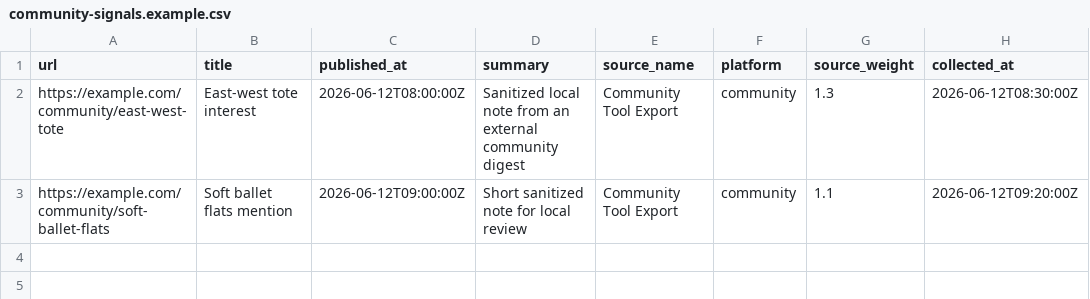
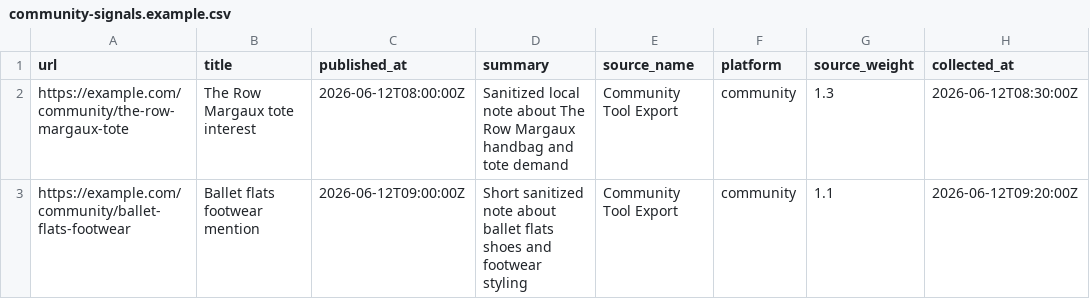
Before and after one commit to Lordakee/fashion-radar, a CSV file: examples/community-signals.example.csv, drawn as a sheet.

```diff
--- a/examples/community-signals.example.csv
+++ b/examples/community-signals.example.csv
@@ -1,3 +1,3 @@
 url,title,published_at,summary,source_name,platform,source_weight,collected_at
-https://example.com/community/east-west-tote,East-west tote interest,2026-06-12T08:00:00Z,Sanitized local note from an external community digest,Community Tool Export,community,1.3,2026-06-12T08:30:00Z
-https://example.com/community/soft-ballet-flats,Soft ballet flats mention,2026-06-12T09:00:00Z,Short sanitized note for local review,Community Tool Export,community,1.1,2026-06-12T09:20:00Z
+https://example.com/community/the-row-margaux-tote,The Row Margaux tote interest,2026-06-12T08:00:00Z,Sanitized local note about The Row Margaux handbag and tote demand,Community Tool Export,community,1.3,2026-06-12T08:30:00Z
+https://example.com/community/ballet-flats-footwear,Ballet flats footwear mention,2026-06-12T09:00:00Z,Short sanitized note about ballet flats shoes and footwear styling,Community Tool Export,community,1.1,2026-06-12T09:20:00Z
```
Also changed, not shown: 17 other files.
